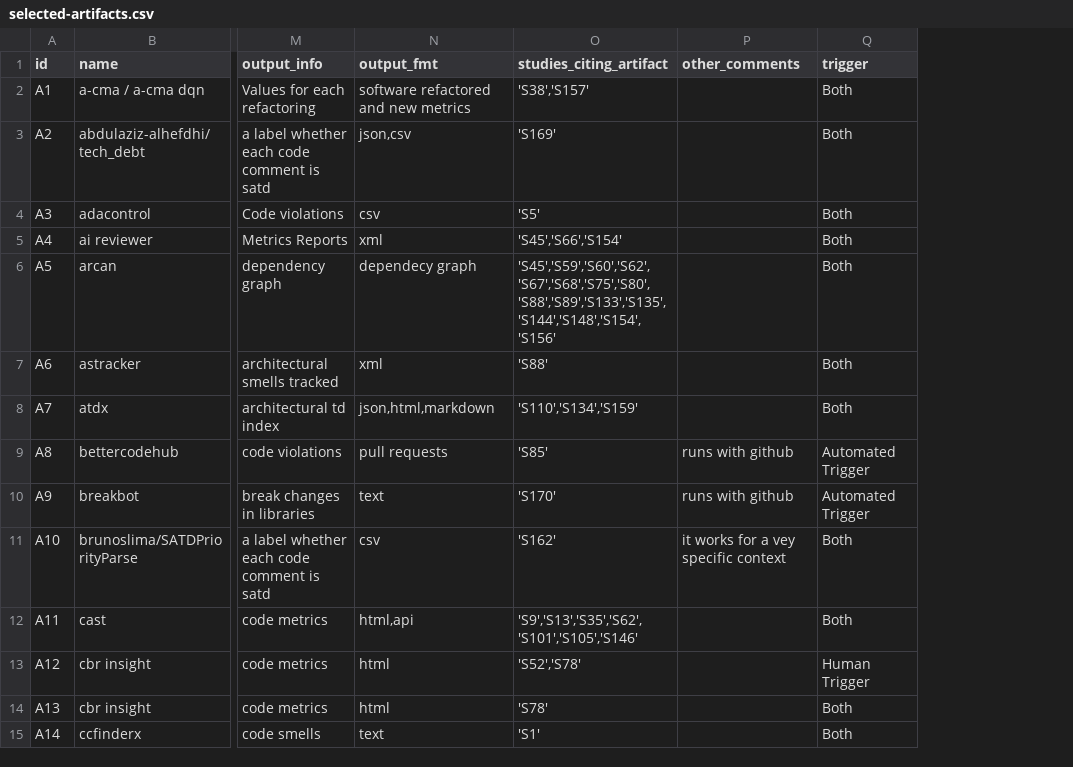
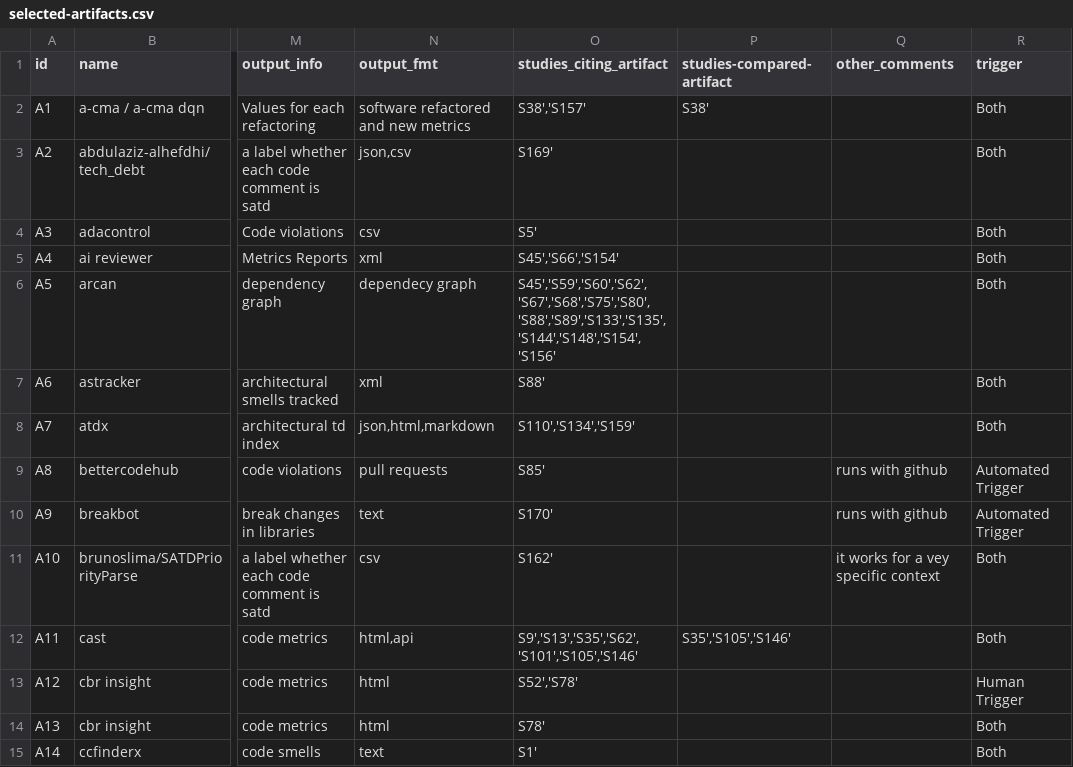
Before and after one commit to biazottoj/rp-sms-technical-debt-automation, a CSV file: data/selected-artifacts.csv, drawn as a sheet; only a part is shown, gaps mark what is left out; the diff covers the shown part only; the diff names each change by its address in the sheet, - before the commit and + after, or states it on an @@ line.

```diff
--- a/data/selected-artifacts.csv
+++ b/data/selected-artifacts.csv
+column P (studies-compared-artifact), rows 2-12: S38' |  |  |  |  |  |  |  |  |  | S35','S105','S146'
-O2 (studies_citing_artifact): 'S38','S157'
+O2 (studies_citing_artifact): S38','S157'
-O3 (studies_citing_artifact): 'S169'
+O3 (studies_citing_artifact): S169'
-O4 (studies_citing_artifact): 'S5'
+O4 (studies_citing_artifact): S5'
-O5 (studies_citing_artifact): 'S45','S66','S154'
+O5 (studies_citing_artifact): S45','S66','S154'
-O6 (studies_citing_artifact): 'S45','S59','S60','S62','S67','S68','S75','S80','S88','S89','S133','S135','S144','S148','S154','S156'
+O6 (studies_citing_artifact): S45','S59','S60','S62','S67','S68','S75','S80','S88','S89','S133','S135','S144','S148','S154','S156'
-O7 (studies_citing_artifact): 'S88'
+O7 (studies_citing_artifact): S88'
-O8 (studies_citing_artifact): 'S110','S134','S159'
+O8 (studies_citing_artifact): S110','S134','S159'
-O9 (studies_citing_artifact): 'S85'
+O9 (studies_citing_artifact): S85'
-O10 (studies_citing_artifact): 'S170'
+O10 (studies_citing_artifact): S170'
-O11 (studies_citing_artifact): 'S162'
+O11 (studies_citing_artifact): S162'
-O12 (studies_citing_artifact): 'S9','S13','S35','S62','S101','S105','S146'
+O12 (studies_citing_artifact): S9','S13','S35','S62','S101','S105','S146'
-O13 (studies_citing_artifact): 'S52','S78'
+O13 (studies_citing_artifact): S52','S78'
-O14 (studies_citing_artifact): 'S78'
+O14 (studies_citing_artifact): S78'
-O15 (studies_citing_artifact): 'S1'
+O15 (studies_citing_artifact): S1'
```
Also changed, not shown: 107 edited cells elsewhere in this file, 9 other files.
